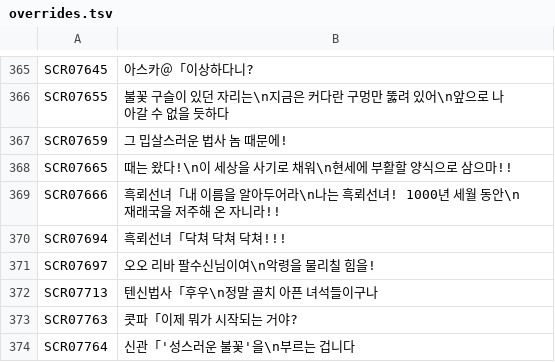
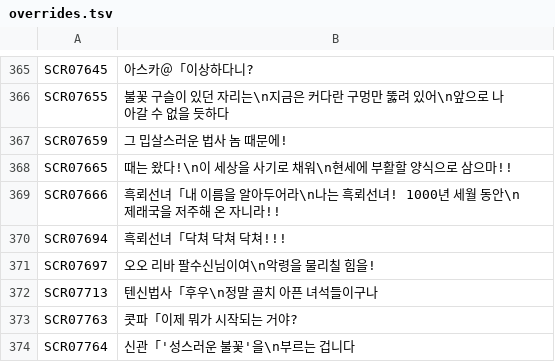
Before and after one commit to hospi0/asuka-kr-patch, a TSV file: data/overrides.tsv, drawn as a sheet; only a part is shown, gaps mark what is left out; the diff covers the shown part only.

```diff
--- a/data/overrides.tsv
+++ b/data/overrides.tsv
@@ -368,3 +368,3 @@ SCR07659	그 밉살스러운 법사 놈 때문에!
 SCR07665	때는 왔다!\n이 세상을 사기로 채워\n현세에 부활할 양식으로 삼으마!!
-SCR07666	흑뢰선녀「내 이름을 알아두어라\n나는 흑뢰선녀! 1000년 세월 동안\n재래국을 저주해 온 자니라!!
+SCR07666	흑뢰선녀「내 이름을 알아두어라\n나는 흑뢰선녀! 1000년 세월 동안\n제래국을 저주해 온 자니라!!
 SCR07694	흑뢰선녀「닥쳐 닥쳐 닥쳐!!!
```
Also changed, not shown: 9 edited cells elsewhere in this file, 32 other files.
